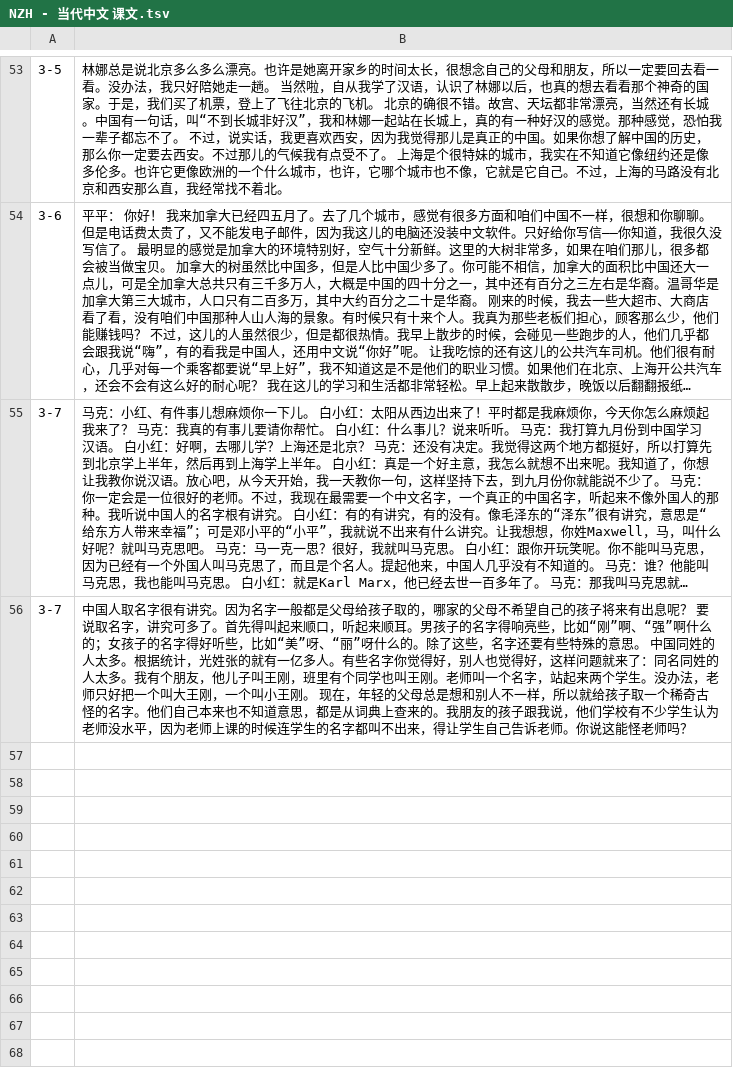
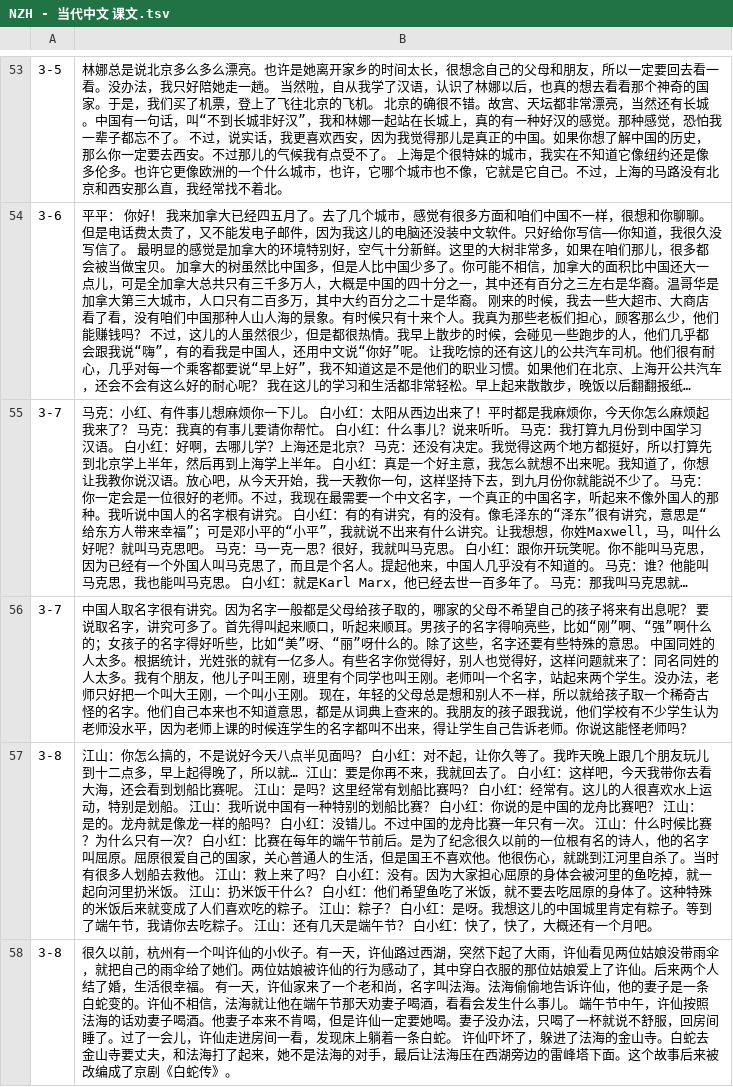
Before and after one commit to jdwebdev/chinois, a TSV file: tsv/NZH - 当代中文 课文.tsv, drawn as a sheet; only a part is shown, gaps mark what is left out; long unchanged cells end in …; the diff names each change by its address in the sheet, - before the commit and + after, or states it on an @@ line.

```diff
--- a/tsv/NZH - 当代中文 课文.tsv
+++ b/tsv/NZH - 当代中文 课文.tsv
+row 57: 3-8 | 江山：你怎么搞的，不是说好今天八点半见面吗？ 白小红：对不起，让你久等了。我昨天晚上跟几个朋友玩儿到十二点多，早上起得晚了，所以就… 江山：要是你再不来，我就回去了。 白小红：这样吧，今天我带你去看大海，还会看到划船比赛呢。 江山：是吗？这里经常有划船比赛吗？ 白小红：经常有。这儿的人很喜欢水上运动，特别是划船。 江山：我听说中国有一种特别的划船比赛？ 白小红：你说的是中国的龙舟比赛吧？ 江山：是的。龙舟就是像龙一样的船吗？ 白小红：没错儿。不过中国的龙舟比赛一年只有一次。 江山：什么时候比赛？为什么只有一次？ 白小红：比赛在每年的端午节前后。是为了纪念很久以前的一位根有名的诗人，他的名字叫屈原。屈原很爱自己的国家，关心普通人的生活，但是国王不喜欢他。他很伤心，就跳到江河里自杀了。当时有很多人划船去救他。 江山：救上来了吗？ 白小红：没有。因为大家担心屈原的身体会被河里的鱼吃掉，就一起向河里扔米饭。 江山：扔米饭干什么？ 白小红：他们希望鱼吃了米饭，就不要去吃屈原的身体了。这种特殊的米饭后来就变成了人们喜欢吃的粽子。 江山：粽子？ 白小红：是呀。我想这儿的中国城里肯定有粽子。等到了端午节，我请你去吃粽子。 江山：还有几天是端午节？ 白小红：快了，快了，大概还有一个月吧。
+row 58: 3-8 | 很久以前，杭州有一个叫许仙的小伙子。有一天，许仙路过西湖，突然下起了大雨，许仙看见两位姑娘没带雨伞，就把自己的雨伞给了她们。两位姑娘被许仙的行为感动了，其中穿白衣服的那位姑娘爱上了许仙。后来两个人结了婚，生活很幸福。 有一天，许仙家来了一个老和尚，名字叫法海。法海偷偷地告诉许仙，他的妻子是一条白蛇变的。许仙不相信，法海就让他在端午节那天劝妻子喝酒，看看会发生什么事儿。 端午节中午，许仙按照法海的话劝妻子喝酒。他妻子本来不肯喝，但是许仙一定要她喝。妻子没办法，只喝了一杯就说不舒服，回房间睡了。过了一会儿，许仙走进房间一看，发现床上躺着一条白蛇。 许仙吓坏了，躲进了法海的金山寺。白蛇去金山寺要丈夫，和法海打了起来，她不是法海的对手，最后让法海压在西湖旁边的雷峰塔下面。这个故事后来被改编成了京剧《白蛇传》。
```
Also changed, not shown: tsv/NZH - 当代中文 例子.tsv, tsv/NZH - 当代中文 汉字.tsv, 2 other files.
